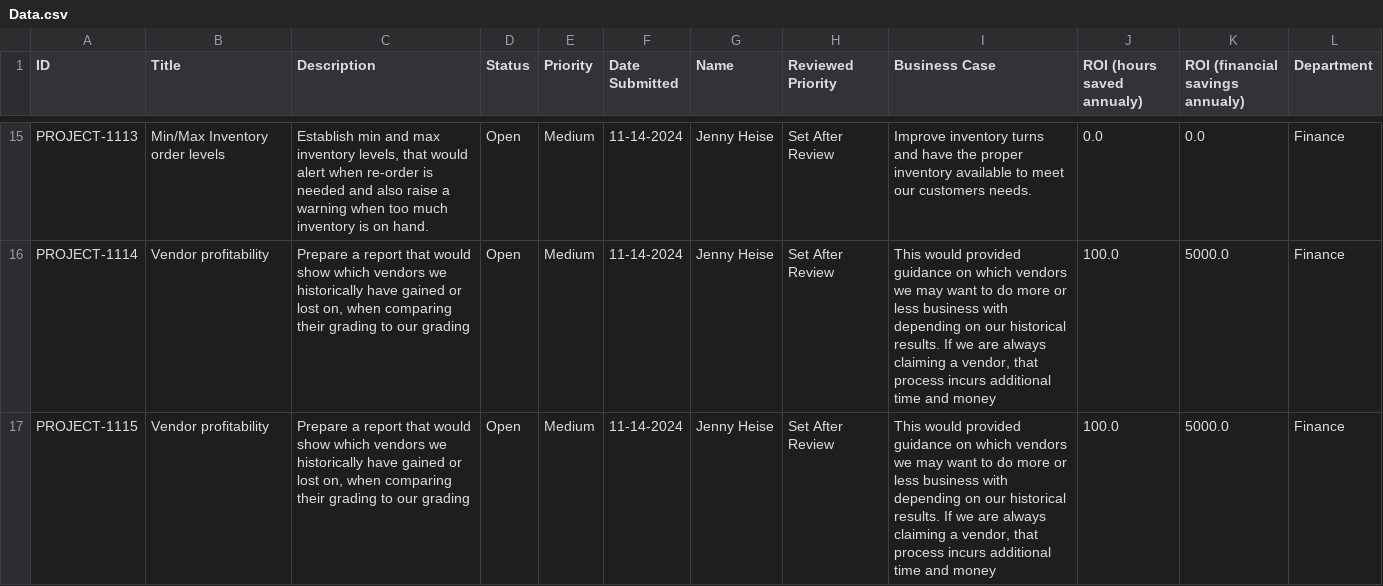
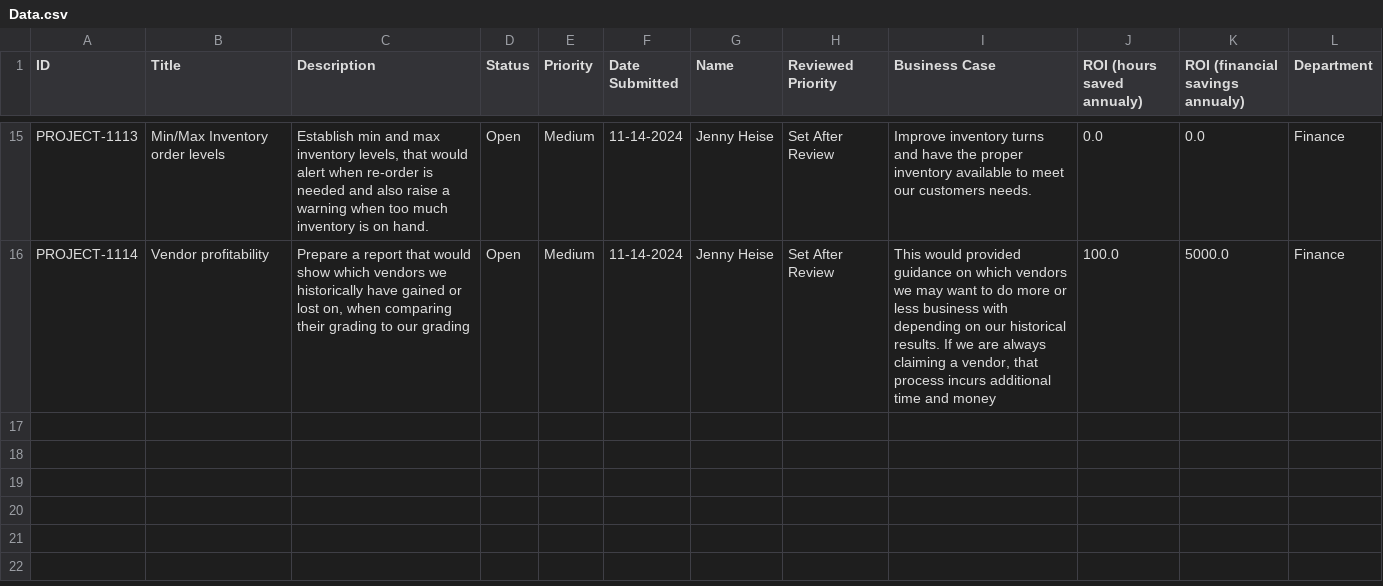
Before and after one commit to Jstevenson3434/ProjectTicket, a CSV file: Data.csv, drawn as a sheet; only a part is shown, gaps mark what is left out; the diff names each change by its address in the sheet, - before the commit and + after, or states it on an @@ line.

Commit message:
Update Data.csv

```diff
--- a/Data.csv
+++ b/Data.csv
-row 17: PROJECT-1115 | Vendor profitability | Prepare a report that would show which vendors we historically have gained or lost on, when comparing their grading to our grading | Open | Medium | 11-14-2024 | Jenny Heise | Set After Review | This would provided guidance on which vendors we may want to do more or less business with depending on our historical results. If we are always claiming a vendor, that process incurs additional time and money | 100.0 | 5000.0 | Finance
```
